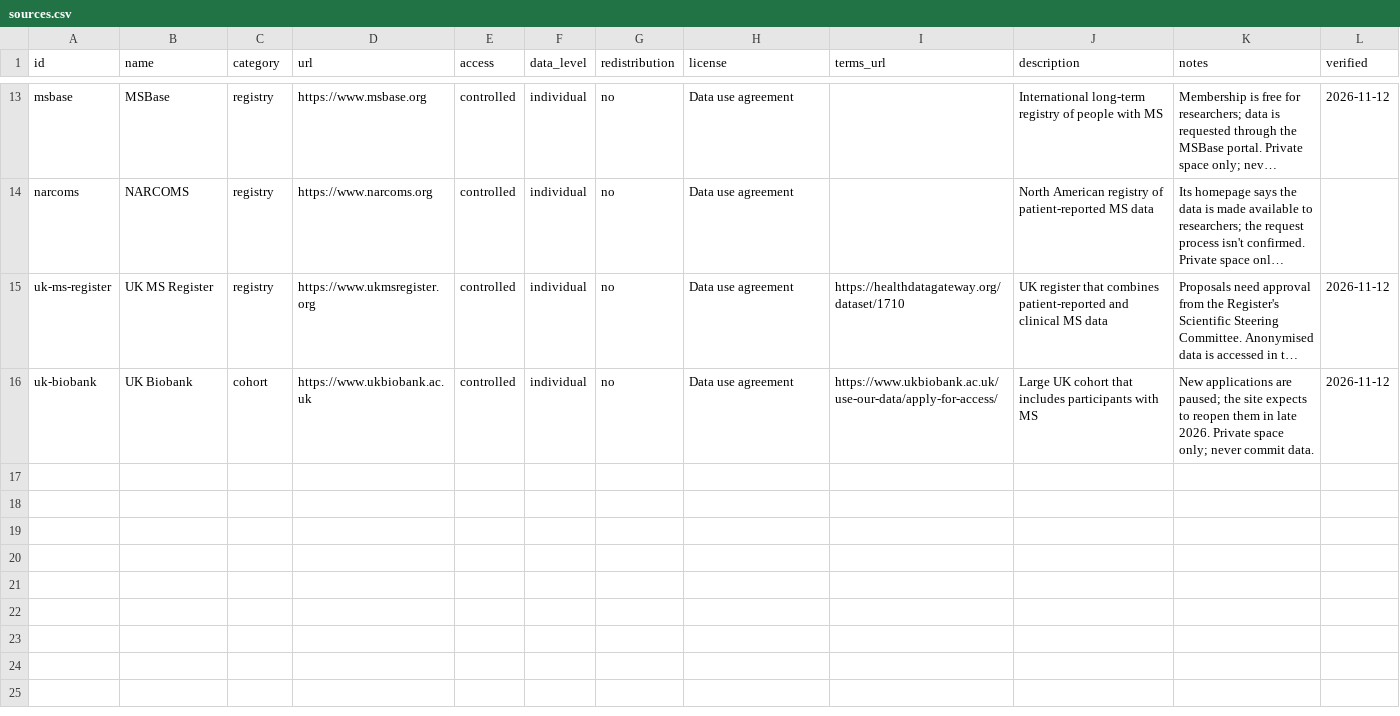
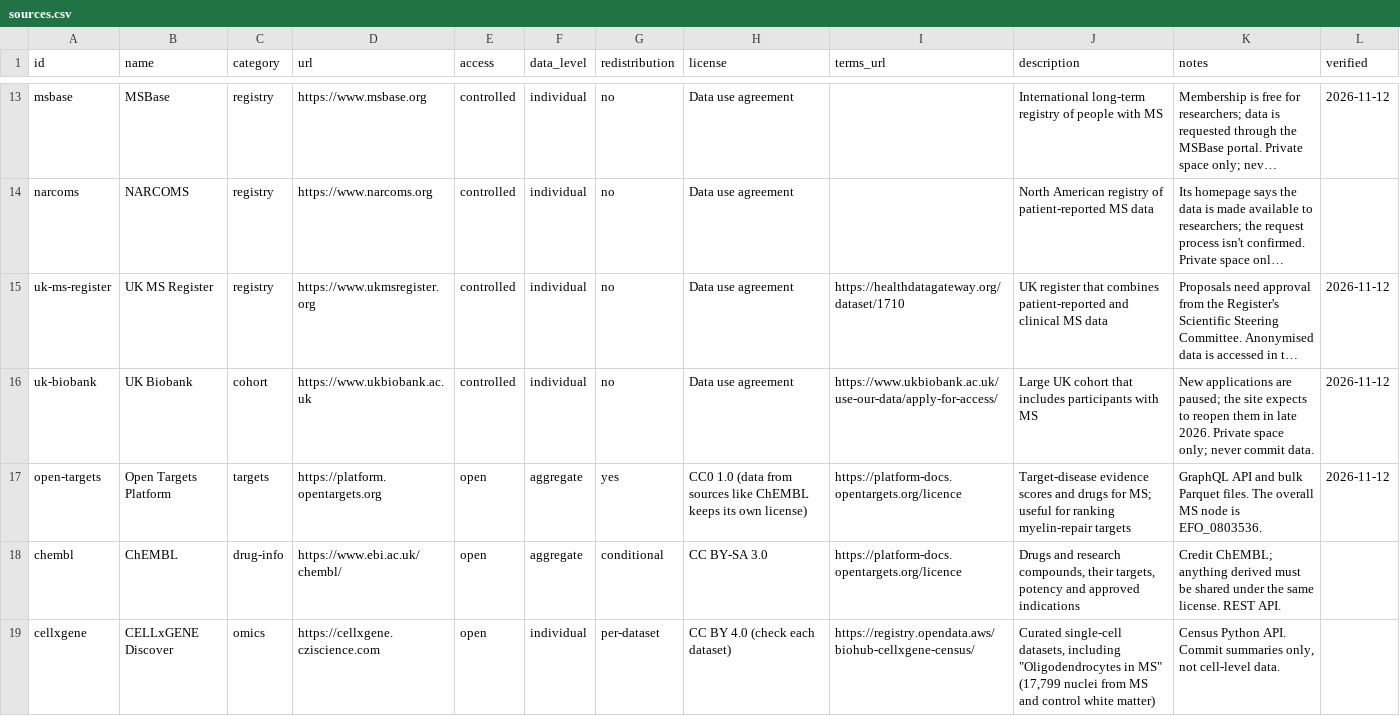
Before and after one commit to stephanie-sadowski/ms-research, a CSV file: catalog/sources.csv, drawn as a sheet; only a part is shown, gaps mark what is left out; long unchanged cells end in …; the diff covers the shown part only; the diff names each change by its address in the sheet, - before the commit and + after, or states it on an @@ line.

```diff
--- a/catalog/sources.csv
+++ b/catalog/sources.csv
+row 17: open-targets | Open Targets Platform | targets | https://platform.opentargets.org | open | aggregate | yes | CC0 1.0 (data from sources like ChEMBL keeps its own license) | https://platform-docs.opentargets.org/licence | Target-disease evidence scores and drugs for MS; useful for ranking myelin-repair targets | GraphQL API and bulk Parquet files. The overall MS node is EFO_0803536. | 2026-11-12
+row 18: chembl | ChEMBL | drug-info | https://www.ebi.ac.uk/chembl/ | open | aggregate | conditional | CC BY-SA 3.0 | https://platform-docs.opentargets.org/licence | Drugs and research compounds, their targets, potency and approved indications | Credit ChEMBL; anything derived must be shared under the same license. REST API.
+row 19: cellxgene | CELLxGENE Discover | omics | https://cellxgene.cziscience.com | open | individual | per-dataset | CC BY 4.0 (check each dataset) | https://registry.opendata.aws/biohub-cellxgene-census/ | Curated single-cell datasets, including "Oligodendrocytes in MS" (17,799 nuclei from MS and control white matter) | Census Python API. Commit summaries only, not cell-level data.
```
Also changed, not shown: 3 added rows and 2 edited cells elsewhere in this file, 23 other files.
